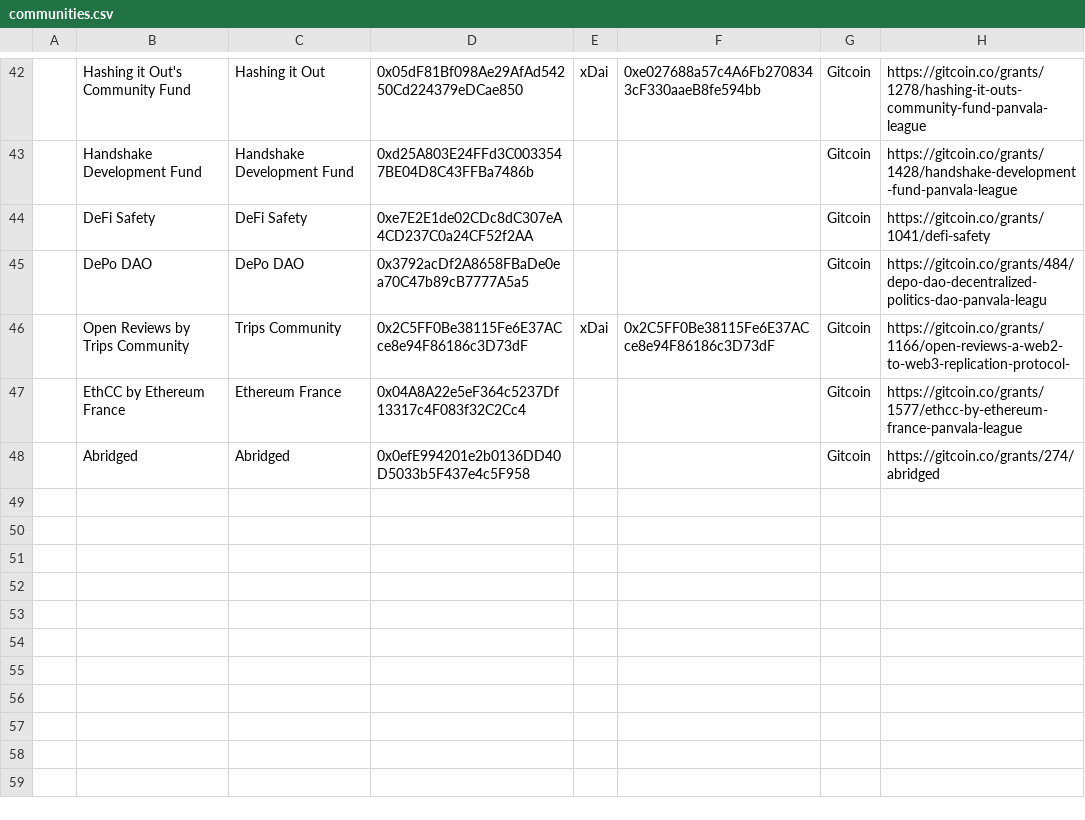
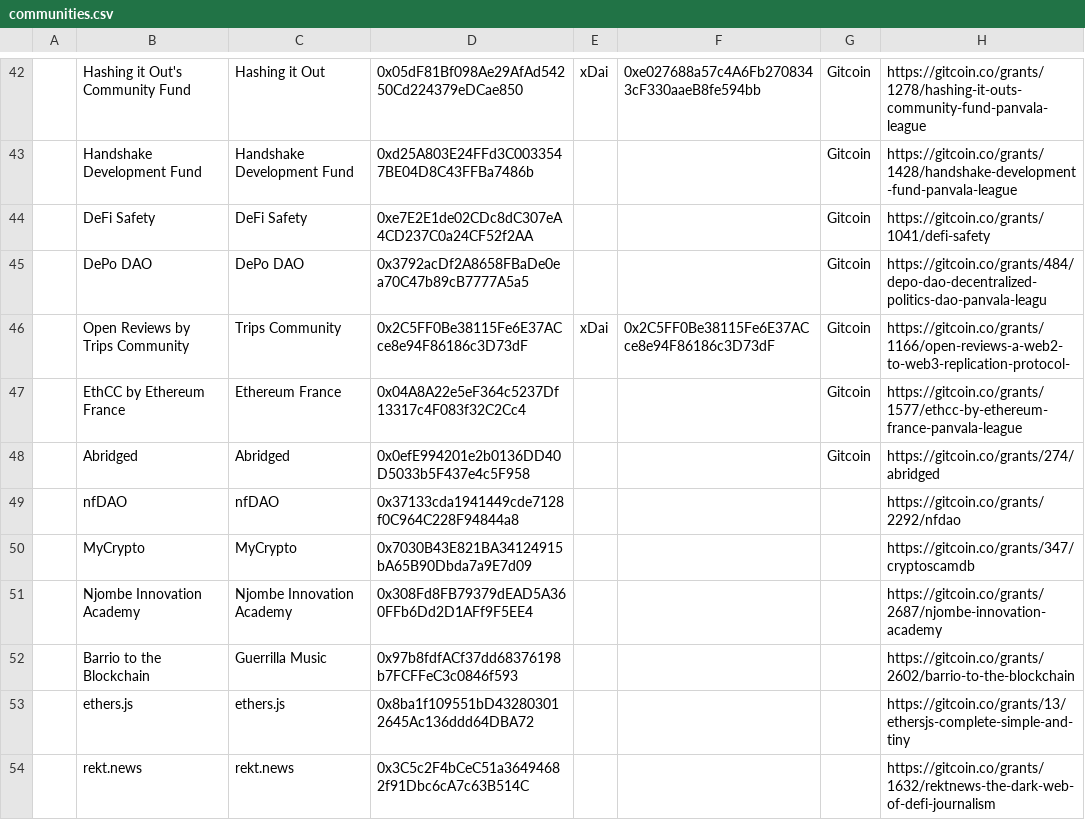
Before and after one commit to Panvala/panvala, a CSV file: gatsby-site/src/data/communities.csv, drawn as a sheet; only a part is shown, gaps mark what is left out; the diff covers the shown part only; the diff names each change by its address in the sheet, - before the commit and + after, or states it on an @@ line.

```diff
--- a/gatsby-site/src/data/communities.csv
+++ b/gatsby-site/src/data/communities.csv
+row 49:  | nfDAO | nfDAO | 0x37133cda1941449cde7128f0C964C228F94844a8 |  |  |  | https://gitcoin.co/grants/2292/nfdao
+row 50:  | MyCrypto | MyCrypto | 0x7030B43E821BA34124915bA65B90Dbda7a9E7d09 |  |  |  | https://gitcoin.co/grants/347/cryptoscamdb
+row 51:  | Njombe Innovation Academy | Njombe Innovation Academy | 0x308Fd8FB79379dEAD5A360FFb6Dd2D1AFf9F5EE4 |  |  |  | https://gitcoin.co/grants/2687/njombe-innovation-academy
+row 52:  | Barrio to the Blockchain | Guerrilla Music | 0x97b8fdfACf37dd68376198b7FCFFeC3c0846f593 |  |  |  | https://gitcoin.co/grants/2602/barrio-to-the-blockchain
+row 53:  | ethers.js | ethers.js | 0x8ba1f109551bD432803012645Ac136ddd64DBA72 |  |  |  | https://gitcoin.co/grants/13/ethersjs-complete-simple-and-tiny
+row 54:  | rekt.news | rekt.news | 0x3C5c2F4bCeC51a36494682f91Dbc6cA7c63B514C |  |  |  | https://gitcoin.co/grants/1632/rektnews-the-dark-web-of-defi-journalism
```
Also changed, not shown: 5 added rows and 4 edited cells elsewhere in this file, gatsby-site/src/data/communities-scoreboard.csv, 3 other files.
